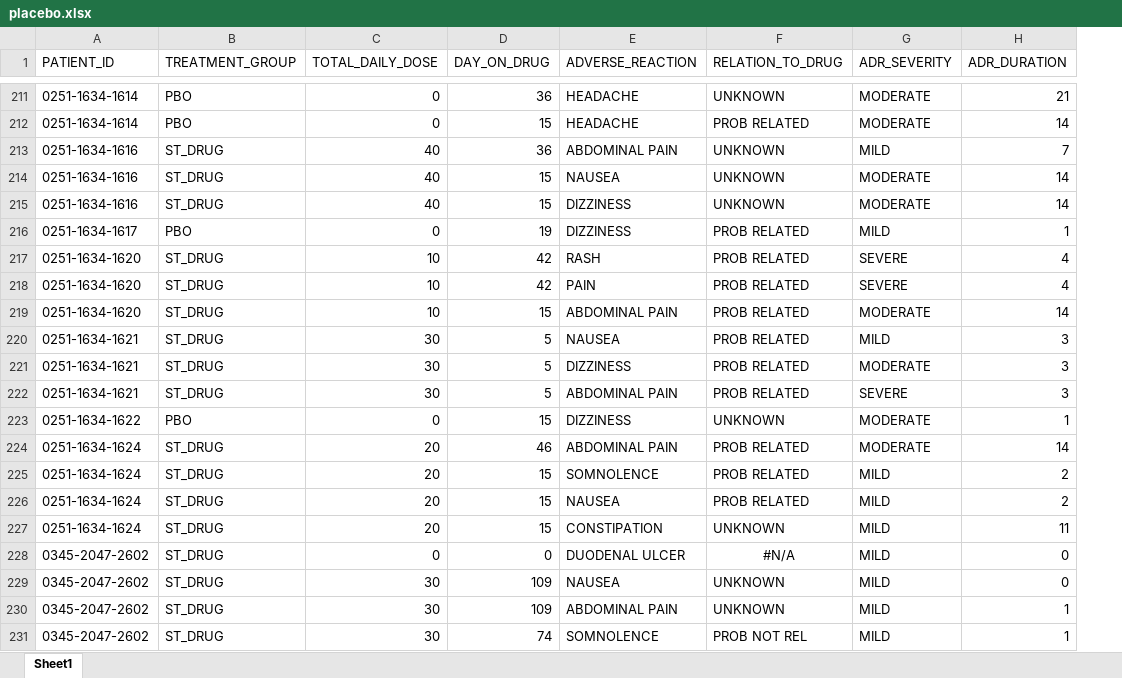
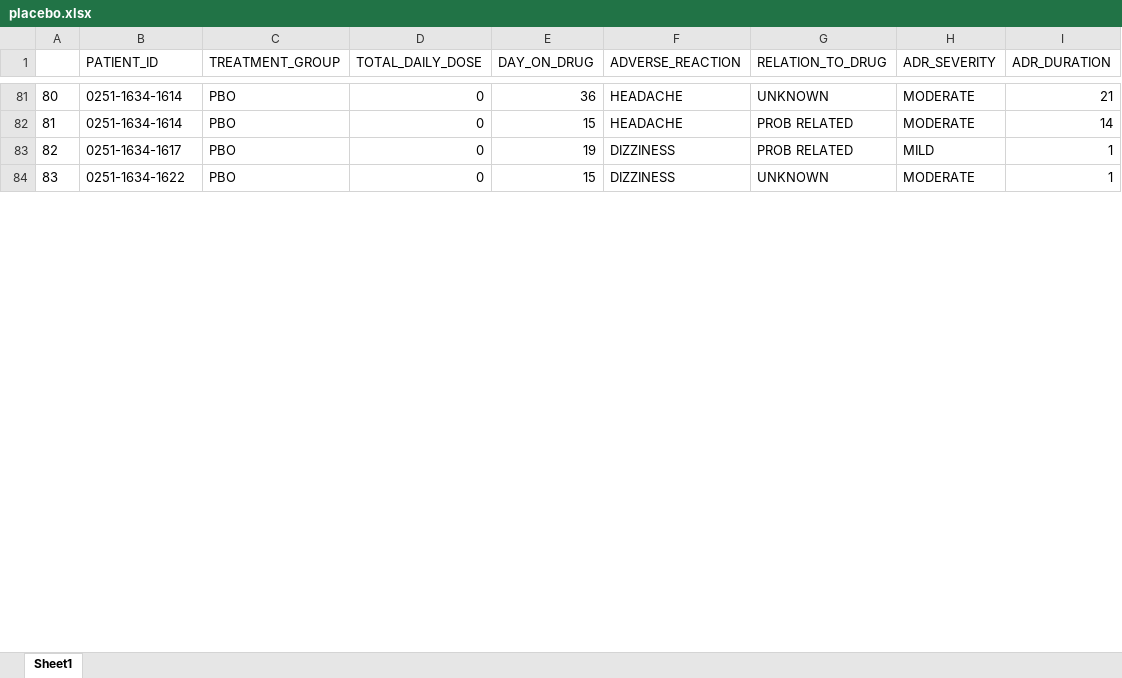
Before and after one commit to yli110-stat697/team-2_project_repo, an Excel workbook: data/placebo.xlsx, sheet Sheet1, drawn as a sheet; only a part is shown, gaps mark what is left out; values as stored, in another font and other column widths than the file's, no borders; removed rows and columns are numbered as before the commit, all else as after; the diff covers the shown part only; the diff names each change by its address in the sheet, - before the commit and + after, or states it on an @@ line.

```diff
--- a/data/placebo.xlsx (sheet Sheet1)
+++ b/data/placebo.xlsx (sheet Sheet1)
+column A, rows 81-84: 80 | 81 | 82 | 83
-row 213: 0251-1634-1616 | ST_DRUG | 40 | 36 | ABDOMINAL PAIN | UNKNOWN | MILD | 7
-row 214: 0251-1634-1616 | ST_DRUG | 40 | 15 | NAUSEA | UNKNOWN | MODERATE | 14
-row 215: 0251-1634-1616 | ST_DRUG | 40 | 15 | DIZZINESS | UNKNOWN | MODERATE | 14
-row 217: 0251-1634-1620 | ST_DRUG | 10 | 42 | RASH | PROB RELATED | SEVERE | 4
-row 218: 0251-1634-1620 | ST_DRUG | 10 | 42 | PAIN | PROB RELATED | SEVERE | 4
-row 219: 0251-1634-1620 | ST_DRUG | 10 | 15 | ABDOMINAL PAIN | PROB RELATED | MODERATE | 14
-row 220: 0251-1634-1621 | ST_DRUG | 30 | 5 | NAUSEA | PROB RELATED | MILD | 3
-row 221: 0251-1634-1621 | ST_DRUG | 30 | 5 | DIZZINESS | PROB RELATED | MODERATE | 3
-row 222: 0251-1634-1621 | ST_DRUG | 30 | 5 | ABDOMINAL PAIN | PROB RELATED | SEVERE | 3
-row 224: 0251-1634-1624 | ST_DRUG | 20 | 46 | ABDOMINAL PAIN | PROB RELATED | MODERATE | 14
-row 225: 0251-1634-1624 | ST_DRUG | 20 | 15 | SOMNOLENCE | PROB RELATED | MILD | 2
-row 226: 0251-1634-1624 | ST_DRUG | 20 | 15 | NAUSEA | PROB RELATED | MILD | 2
-row 227: 0251-1634-1624 | ST_DRUG | 20 | 15 | CONSTIPATION | UNKNOWN | MILD | 11
-row 228: 0345-2047-2602 | ST_DRUG | 0 | 0 | DUODENAL ULCER | #N/A | MILD | 0
-row 229: 0345-2047-2602 | ST_DRUG | 30 | 109 | NAUSEA | UNKNOWN | MILD | 0
-row 230: 0345-2047-2602 | ST_DRUG | 30 | 109 | ABDOMINAL PAIN | UNKNOWN | MILD | 1
-row 231: 0345-2047-2602 | ST_DRUG | 30 | 74 | SOMNOLENCE | PROB NOT REL | MILD | 1
```
Also changed, not shown: 210 removed rows elsewhere in this sheet, data/patient_info.xlsx, data/treatment.xlsx, 1 other file.
